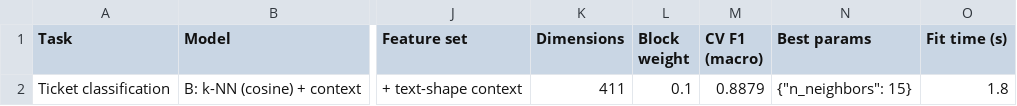
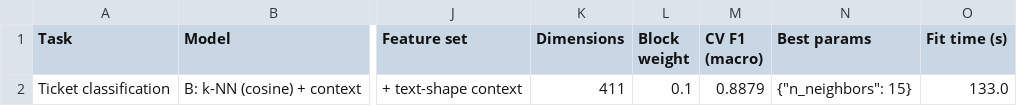
Before and after one commit to ClementDigital3/Moi-University-s-IT-Help-Desk-osTicket, a CSV file: results/tables/_m1_classification.csv, drawn as a sheet; only a part is shown, gaps mark what is left out; the diff names each change by its address in the sheet, - before the commit and + after, or states it on an @@ line.

```diff
--- a/results/tables/_m1_classification.csv
+++ b/results/tables/_m1_classification.csv
-O2 (Fit time (s)): 1.8
+O2 (Fit time (s)): 133.0
```
Also changed, not shown: results/tables/_m2_routing.csv, 24 other files.
